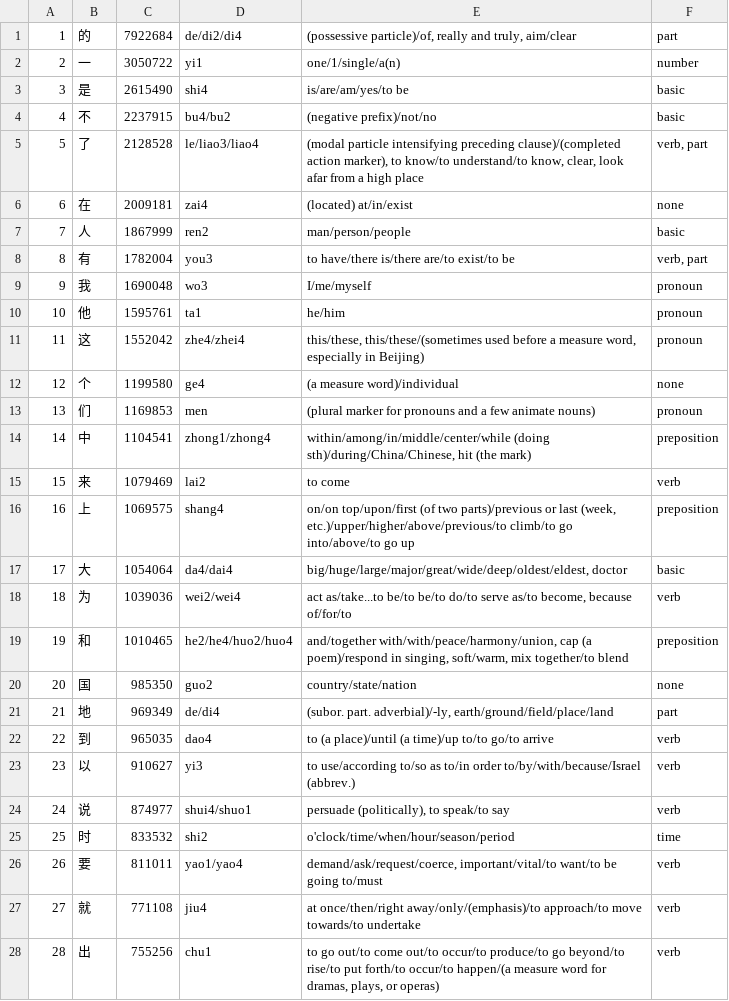
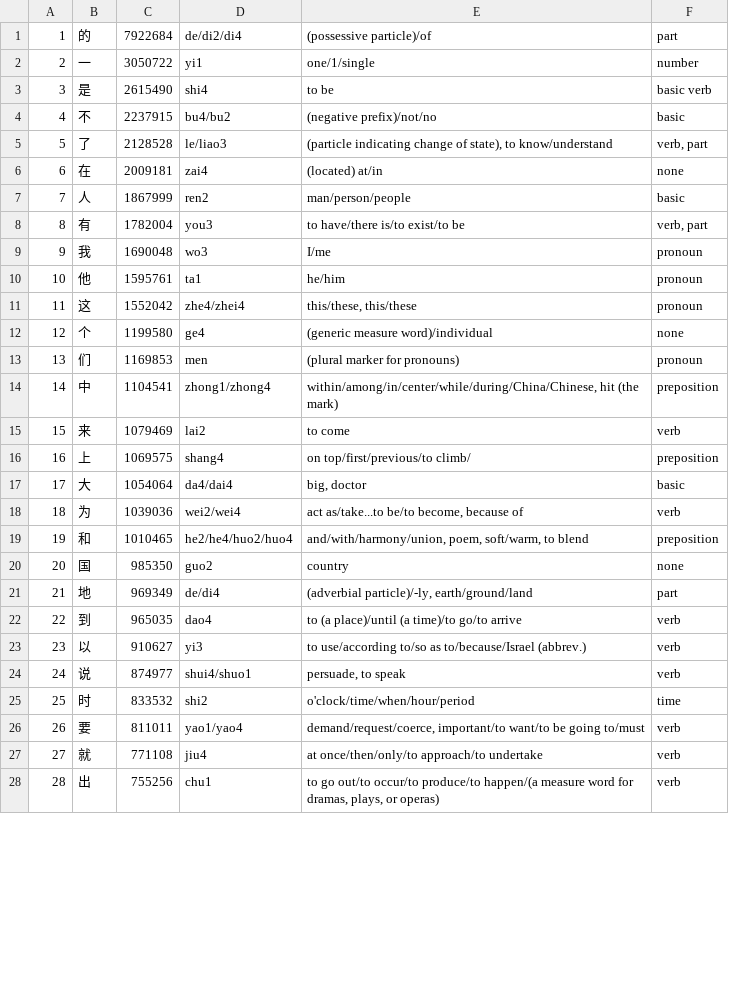
Before and after one commit to pbloem/Misc, a CSV file: Languages/src/main/resources/data/chinese/modern.csv, drawn as a sheet; only a part is shown; the diff covers the shown part only.

```diff
--- a/Languages/src/main/resources/data/chinese/modern.csv
+++ b/Languages/src/main/resources/data/chinese/modern.csv
@@ -1,28 +1,28 @@
-1,"的",7922684,"de/di2/di4","(possessive particle)/of, really and truly, aim/clear","part"
-2,"一",3050722,"yi1","one/1/single/a(n)","number"
-3,"是",2615490,"shi4","is/are/am/yes/to be","basic"
+1,"的",7922684,"de/di2/di4","(possessive particle)/of","part"
+2,"一",3050722,"yi1","one/1/single","number"
+3,"是",2615490,"shi4","to be","basic verb"
 4,"不",2237915,"bu4/bu2","(negative prefix)/not/no","basic"
-5,"了",2128528,"le/liao3/liao4","(modal particle intensifying preceding clause)/(completed action marker), to know/to understand/to know, clear, look afar from a high place","verb, part"
-6,"在",2009181,"zai4","(located) at/in/exist","none"
+5,"了",2128528,"le/liao3","(particle indicating change of state), to know/understand","verb, part"
+6,"在",2009181,"zai4","(located) at/in","none"
 7,"人",1867999,"ren2","man/person/people","basic"
-8,"有",1782004,"you3","to have/there is/there are/to exist/to be","verb, part"
-9,"我",1690048,"wo3","I/me/myself","pronoun"
+8,"有",1782004,"you3","to have/there is/to exist/to be","verb, part"
+9,"我",1690048,"wo3","I/me","pronoun"
 10,"他",1595761,"ta1","he/him","pronoun"
-11,"这",1552042,"zhe4/zhei4","this/these, this/these/(sometimes used before a measure word, especially in Beijing)","pronoun"
-12,"个",1199580,"ge4","(a measure word)/individual","none"
-13,"们",1169853,"men","(plural marker for pronouns and a few animate nouns)","pronoun"
-14,"中",1104541,"zhong1/zhong4","within/among/in/middle/center/while (doing sth)/during/China/Chinese, hit (the mark)","preposition"
+11,"这",1552042,"zhe4/zhei4","this/these, this/these","pronoun"
+12,"个",1199580,"ge4","(generic measure word)/individual","none"
+13,"们",1169853,"men","(plural marker for pronouns)","pronoun"
+14,"中",1104541,"zhong1/zhong4","within/among/in/center/while/during/China/Chinese, hit (the mark)","preposition"
 15,"来",1079469,"lai2","to come","verb"
-16,"上",1069575,"shang4","on/on top/upon/first (of two parts)/previous or last (week, etc.)/upper/higher/above/previous/to climb/to go into/above/to go up","preposition"
-17,"大",1054064,"da4/dai4","big/huge/large/major/great/wide/deep/oldest/eldest, doctor","basic"
-18,"为",1039036,"wei2/wei4","act as/take...to be/to be/to do/to serve as/to become, because of/for/to","verb"
-19,"和",1010465,"he2/he4/huo2/huo4","and/together with/with/peace/harmony/union, cap (a poem)/respond in singing, soft/warm, mix together/to blend","preposition"
-20,"国",985350,"guo2","country/state/nation","none"
-21,"地",969349,"de/di4","(subor. part. adverbial)/-ly, earth/ground/field/place/land","part"
-22,"到",965035,"dao4","to (a place)/until (a time)/up to/to go/to arrive","verb"
-23,"以",910627,"yi3","to use/according to/so as to/in order to/by/with/because/Israel (abbrev.)","verb"
-24,"说",874977,"shui4/shuo1","persuade (politically), to speak/to say","verb"
-25,"时",833532,"shi2","o'clock/time/when/hour/season/period","time"
-26,"要",811011,"yao1/yao4","demand/ask/request/coerce, important/vital/to want/to be going to/must","verb"
-27,"就",771108,"jiu4","at once/then/right away/only/(emphasis)/to approach/to move towards/to undertake","verb"
-28,"出",755256,"chu1","to go out/to come out/to occur/to produce/to go beyond/to rise/to put forth/to occur/to happen/(a measure word for dramas, plays, or operas)","verb"
+16,"上",1069575,"shang4","on top/first/previous/to climb/","preposition"
+17,"大",1054064,"da4/dai4","big, doctor","basic"
+18,"为",1039036,"wei2/wei4","act as/take...to be/to become, because of","verb"
+19,"和",1010465,"he2/he4/huo2/huo4","and/with/harmony/union, poem, soft/warm, to blend","preposition"
+20,"国",985350,"guo2","country","none"
+21,"地",969349,"de/di4","(adverbial particle)/-ly, earth/ground/land","part"
+22,"到",965035,"dao4","to (a place)/until (a time)/to go/to arrive","verb"
+23,"以",910627,"yi3","to use/according to/so as to/because/Israel (abbrev.)","verb"
+24,"说",874977,"shui4/shuo1","persuade, to speak","verb"
+25,"时",833532,"shi2","o'clock/time/when/hour/period","time"
+26,"要",811011,"yao1/yao4","demand/request/coerce, important/to want/to be going to/must","verb"
+27,"就",771108,"jiu4","at once/then/only/to approach/to undertake","verb"
+28,"出",755256,"chu1","to go out/to occur/to produce/to happen/(a measure word for dramas, plays, or operas)","verb"
```
Also changed, not shown: 34 edited cells elsewhere in this file, 3 other files.
